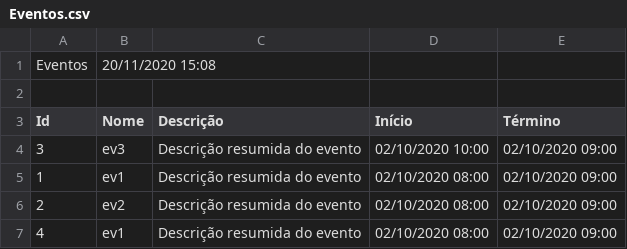
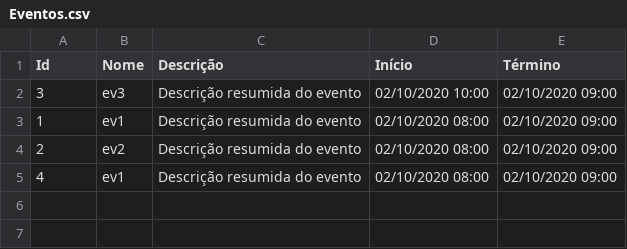
Before and after one commit to Diiego2202/labs-agenda, a CSV file: uploads/Eventos.csv, drawn as a sheet; the diff names each change by its address in the sheet, - before the commit and + after, or states it on an @@ line.

```diff
--- a/uploads/Eventos.csv
+++ b/uploads/Eventos.csv
-row 1: Eventos | 20/11/2020 15:08
-row 2: (empty)
```
Also changed, not shown: 4 other files.
